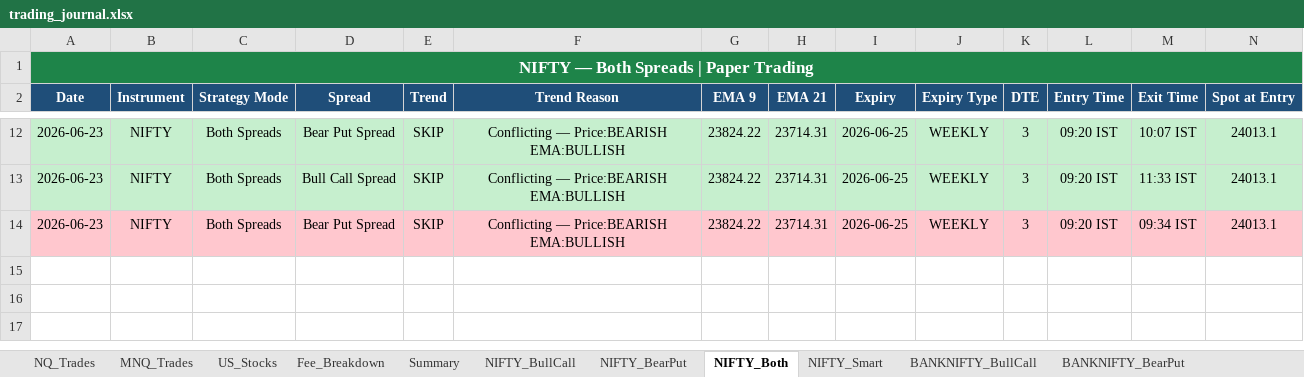
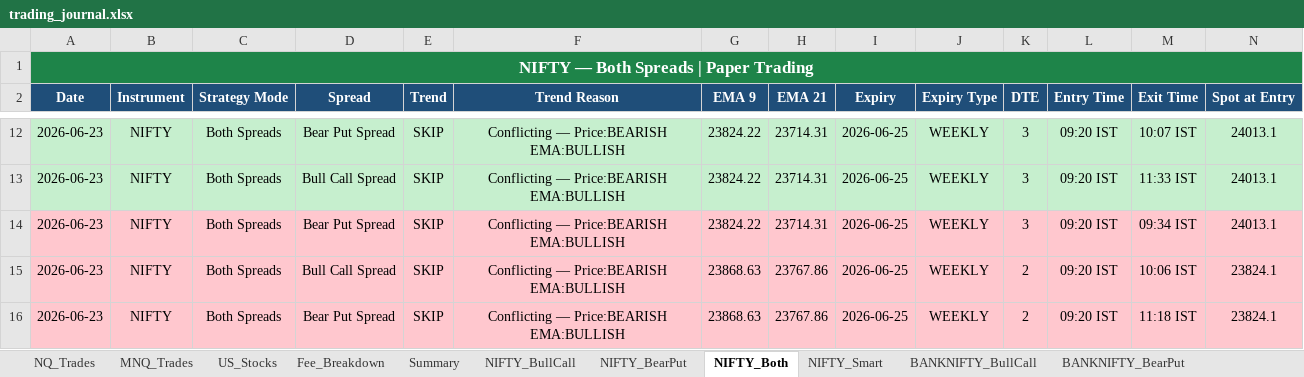
Before and after one commit to Abu086/nq-mnq-bot, an Excel workbook: trading_journal.xlsx, sheet NIFTY_Both, drawn as a sheet; only a part is shown, gaps mark what is left out; values as stored, in another font and other column widths than the file's, no borders; rows hold the shown columns only; the diff names each change by its address in the sheet, - before the commit and + after, or states it on an @@ line.

```diff
--- a/trading_journal.xlsx (sheet NIFTY_Both)
+++ b/trading_journal.xlsx (sheet NIFTY_Both)
+row 15: 2026-06-23 | NIFTY | Both Spreads | Bull Call Spread | SKIP | Conflicting — Price:BEARISH EMA:BULLISH | 23868.63 | 23767.86 | 2026-06-25 | WEEKLY | 2 | 09:20 IST | 10:06 IST | 23824.1
+row 16: 2026-06-23 | NIFTY | Both Spreads | Bear Put Spread | SKIP | Conflicting — Price:BEARISH EMA:BULLISH | 23868.63 | 23767.86 | 2026-06-25 | WEEKLY | 2 | 09:20 IST | 11:18 IST | 23824.1
```
Also changed, not shown: sheet BANKNIFTY_Both, sheet NIFTY_BearPut, sheet NIFTY_BullCall, sheet BANKNIFTY_BearPut, sheet BANKNIFTY_BullCall, sheet NQ_Trades, 3 more sheets, 2 other files.
